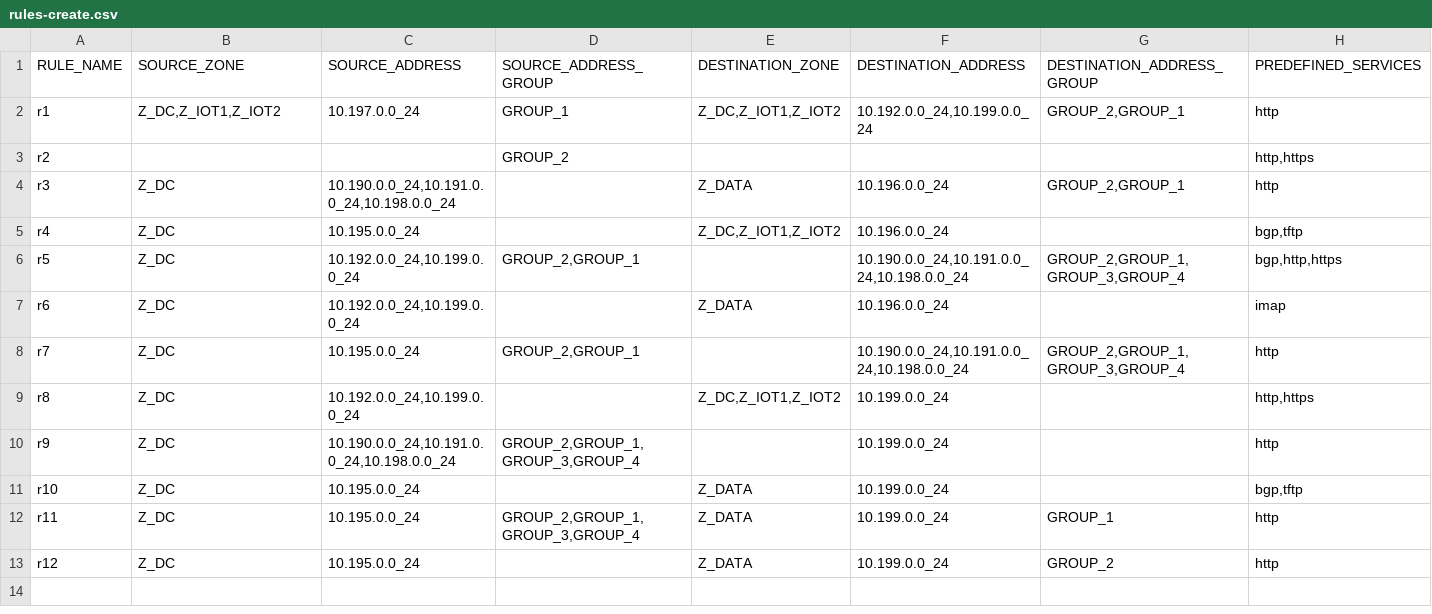
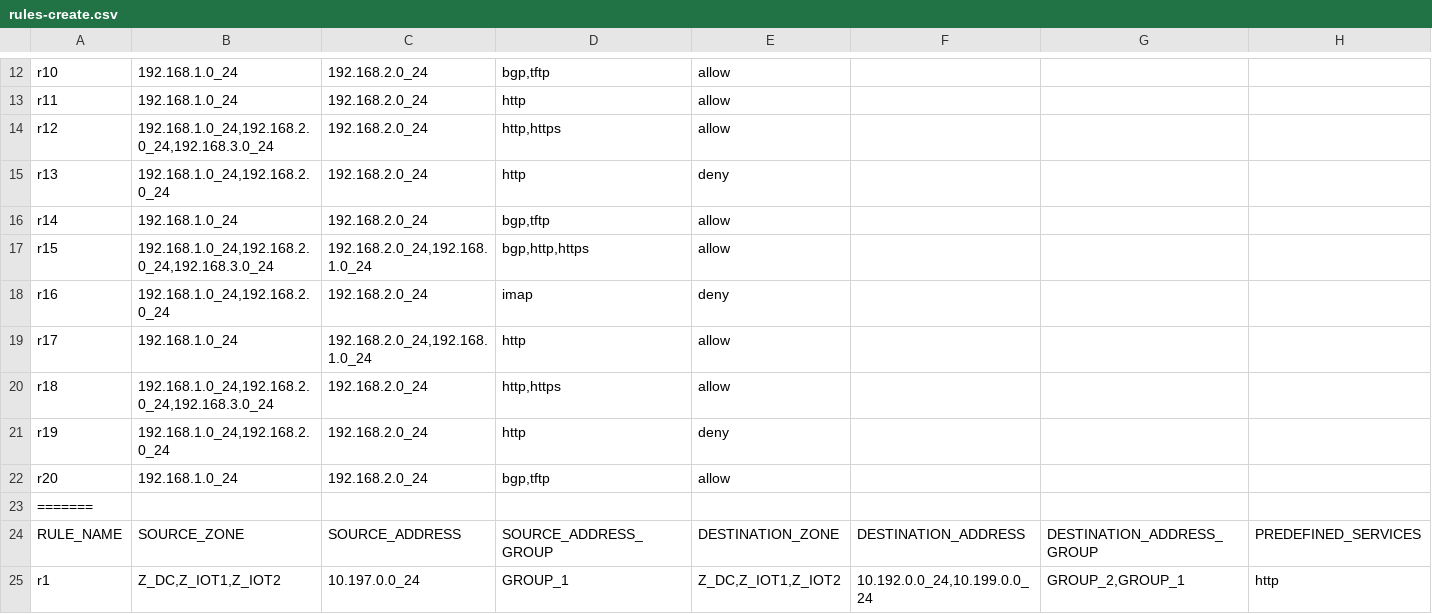
Before and after one commit to versa-networks/devops, a CSV file: python/VOS Framework/rule-create/rules-create.csv, drawn as a sheet; only a part is shown, gaps mark what is left out; the shorter side is filled out with more unchanged rows; rows hold the shown columns only; the diff covers the shown part only; the diff names each change by its address in the sheet, - before the commit and + after, or states it on an @@ line.

```diff
--- a/python/VOS Framework/rule-create/rules-create.csv
+++ b/python/VOS Framework/rule-create/rules-create.csv
+row 12: r10 | 192.168.1.0_24 | 192.168.2.0_24 | bgp,tftp | allow
+row 13: r11 | 192.168.1.0_24 | 192.168.2.0_24 | http | allow
+row 14: r12 | 192.168.1.0_24,192.168.2.0_24,192.168.3.0_24 | 192.168.2.0_24 | http,https | allow
+row 15: r13 | 192.168.1.0_24,192.168.2.0_24 | 192.168.2.0_24 | http | deny
+row 16: r14 | 192.168.1.0_24 | 192.168.2.0_24 | bgp,tftp | allow
+row 17: r15 | 192.168.1.0_24,192.168.2.0_24,192.168.3.0_24 | 192.168.2.0_24,192.168.1.0_24 | bgp,http,https | allow
+row 18: r16 | 192.168.1.0_24,192.168.2.0_24 | 192.168.2.0_24 | imap | deny
+row 19: r17 | 192.168.1.0_24 | 192.168.2.0_24,192.168.1.0_24 | http | allow
+row 20: r18 | 192.168.1.0_24,192.168.2.0_24,192.168.3.0_24 | 192.168.2.0_24 | http,https | allow
+row 21: r19 | 192.168.1.0_24,192.168.2.0_24 | 192.168.2.0_24 | http | deny
+row 22: r20 | 192.168.1.0_24 | 192.168.2.0_24 | bgp,tftp | allow
+row 23: =======
```
Also changed, not shown: 12 added rows elsewhere in this file, 20 other files.
